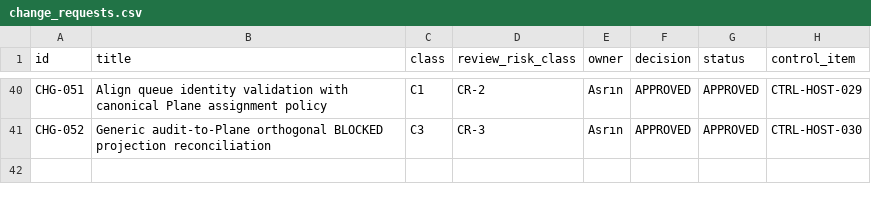
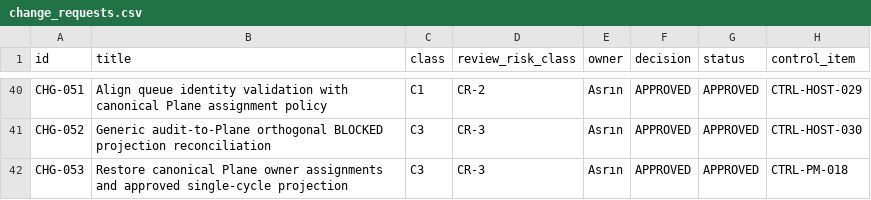
Before and after one commit to Asperant/critical-aerospace-manufacturing, a CSV file: 09_change/change_requests.csv, drawn as a sheet; only a part is shown, gaps mark what is left out.

Commit message:
[CTRL-PM-018] Restore Plane owner and single-cycle projection

```diff
--- a/09_change/change_requests.csv
+++ b/09_change/change_requests.csv
@@ -41 +41,2 @@ CHG-051,Align queue identity validation with canonical Plane assignment policy,C
 CHG-052,Generic audit-to-Plane orthogonal BLOCKED projection reconciliation,C3,CR-3,Asrın,APPROVED,APPROVED,CTRL-HOST-030
+CHG-053,Restore canonical Plane owner assignments and approved single-cycle projection,C3,CR-3,Asrın,APPROVED,APPROVED,CTRL-PM-018
```
Also changed, not shown: 11 other files.
